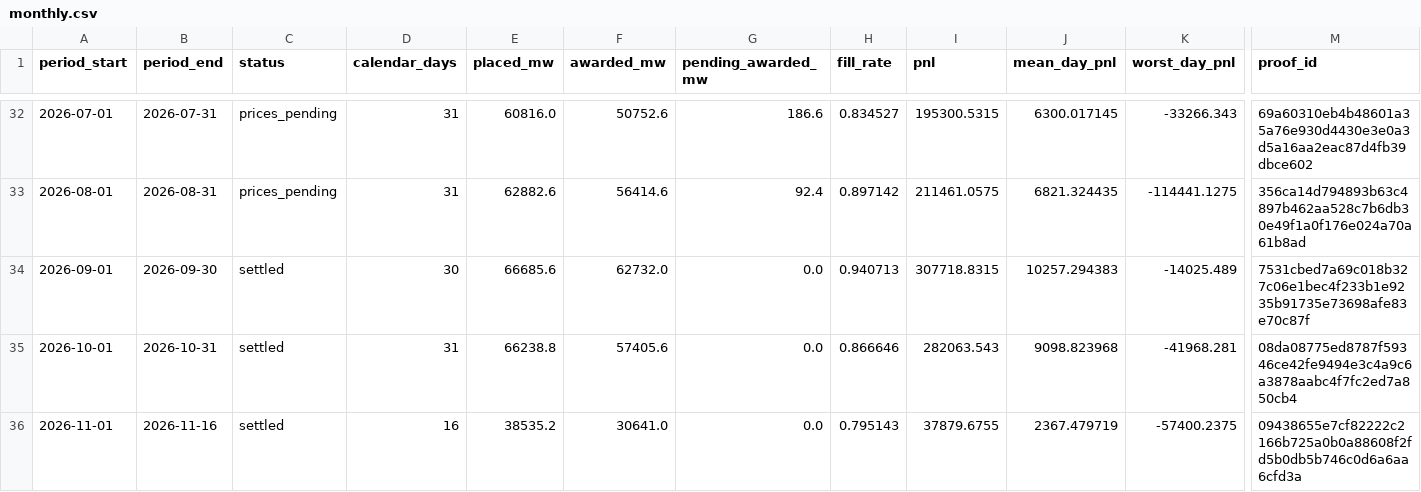
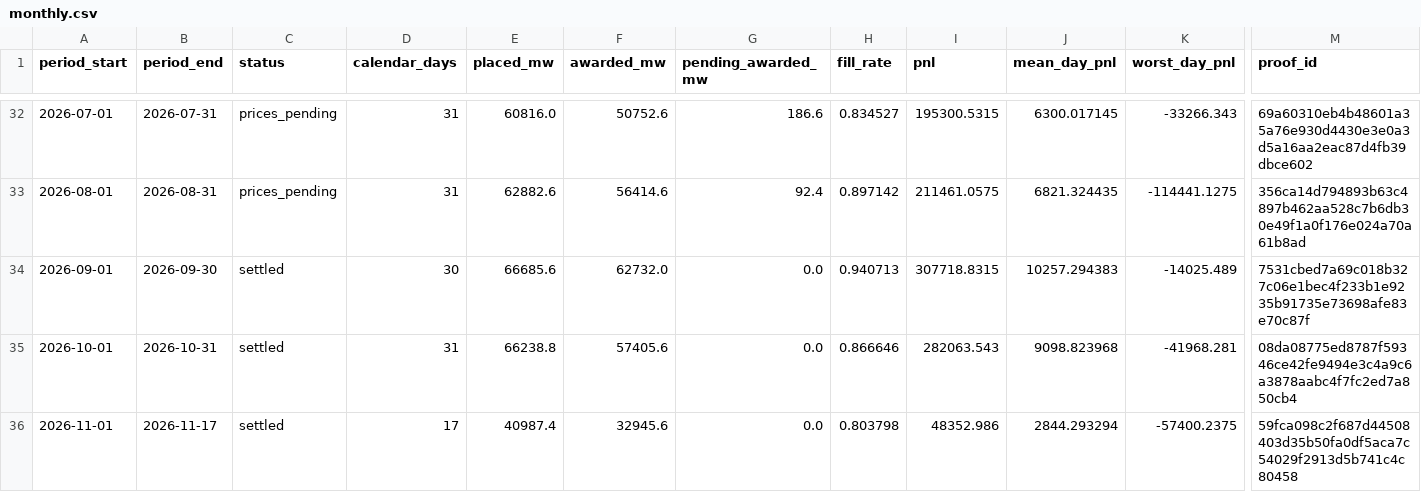
Before and after one commit to jameskim247/ptp-track-record, a CSV file: data/pairs-100/monthly.csv, drawn as a sheet; only a part is shown, gaps mark what is left out; the diff names each change by its address in the sheet, - before the commit and + after, or states it on an @@ line.

```diff
--- a/data/pairs-100/monthly.csv
+++ b/data/pairs-100/monthly.csv
-B36 (period_end): 2026-11-16
+B36 (period_end): 2026-11-17
-D36 (calendar_days): 16
+D36 (calendar_days): 17
-E36 (placed_mw): 38535.2
+E36 (placed_mw): 40987.4
-F36 (awarded_mw): 30641.0
+F36 (awarded_mw): 32945.6
-H36 (fill_rate): 0.795143
+H36 (fill_rate): 0.803798
-I36 (pnl): 37879.6755
+I36 (pnl): 48352.986
-J36 (mean_day_pnl): 2367.479719
+J36 (mean_day_pnl): 2844.293294
-M36 (proof_id): 09438655e7cf82222c2166b725a0b0a88608f2fd5b0db5b746c0d6a6aa6cfd3a
+M36 (proof_id): 59fca098c2f687d44508403d35b50fa0df5aca7c54029f2913d5b741c4c80458
```
Also changed, not shown: data/pairs-100/daily.csv, data/pairs-100/summary.csv, 12 other files.
